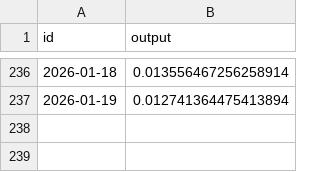
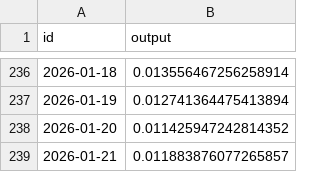
Before and after one commit to sablier-labs/price-data, a TSV file: crypto/SOPH_USD.tsv, drawn as a sheet; only a part is shown, gaps mark what is left out; the diff names each change by its address in the sheet, - before the commit and + after, or states it on an @@ line.

```diff
--- a/crypto/SOPH_USD.tsv
+++ b/crypto/SOPH_USD.tsv
+row 238: 2026-01-20 | 0.011425947242814352
+row 239: 2026-01-21 | 0.011883876077265857
```
Also changed, not shown: crypto/CHZ_USD.tsv, crypto/GRT_USD.tsv, 21 other files.
